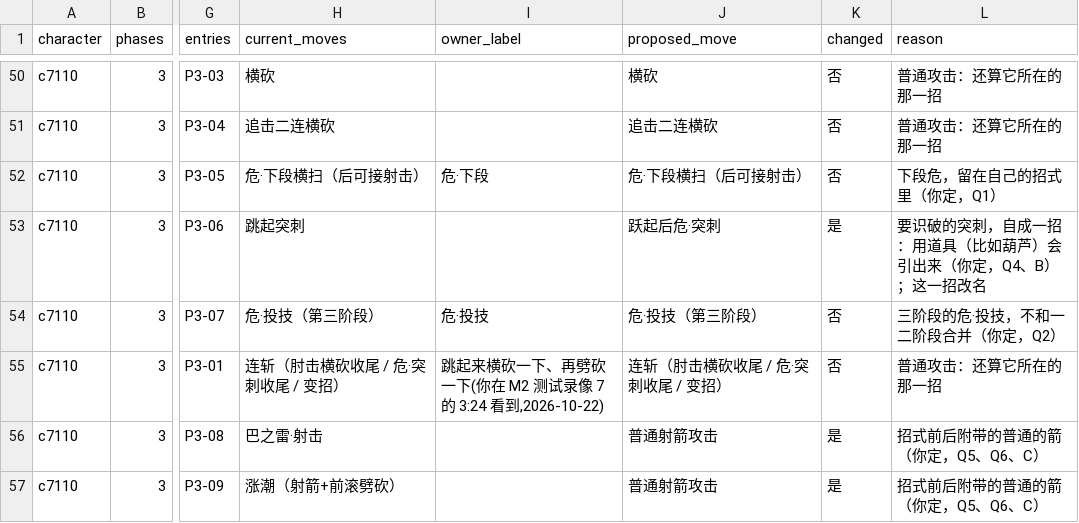
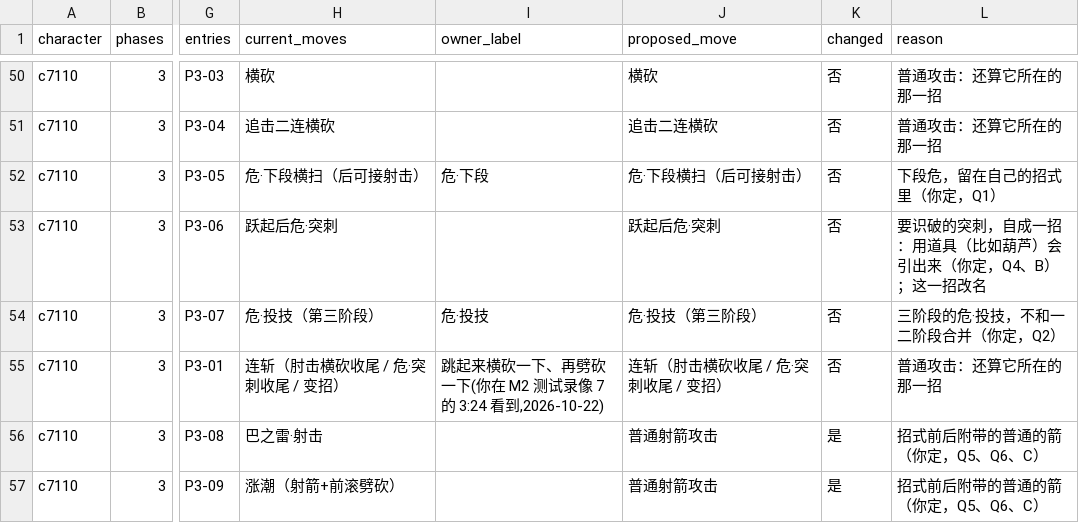
Before and after one commit to CanYouTeachMeHowToCode/Sekiro-boss-practice-analytics, a CSV file: research/ground_truth/semantic/genichiro_v2_actions.csv, drawn as a sheet; only a part is shown, gaps mark what is left out; the diff names each change by its address in the sheet, - before the commit and + after, or states it on an @@ line.

```diff
--- a/research/ground_truth/semantic/genichiro_v2_actions.csv
+++ b/research/ground_truth/semantic/genichiro_v2_actions.csv
-H53 (current_moves): 跳起突刺
+H53 (current_moves): 跃起后危·突刺
-K53 (changed): 是
+K53 (changed): 否
```
Also changed, not shown: 1 other file.
